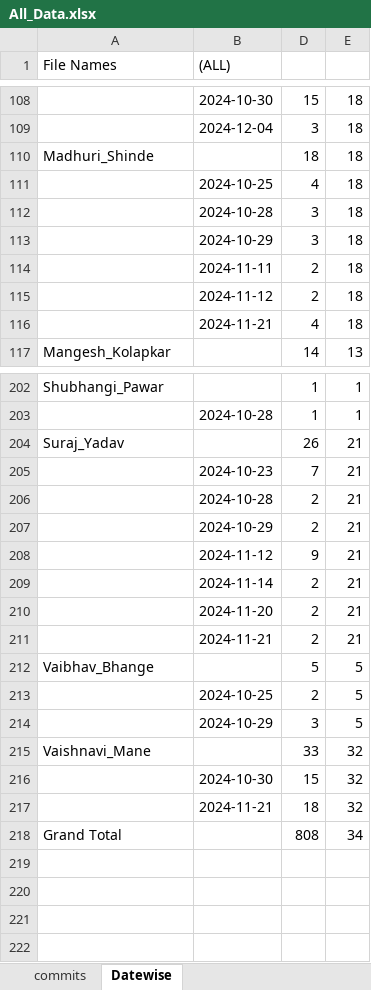
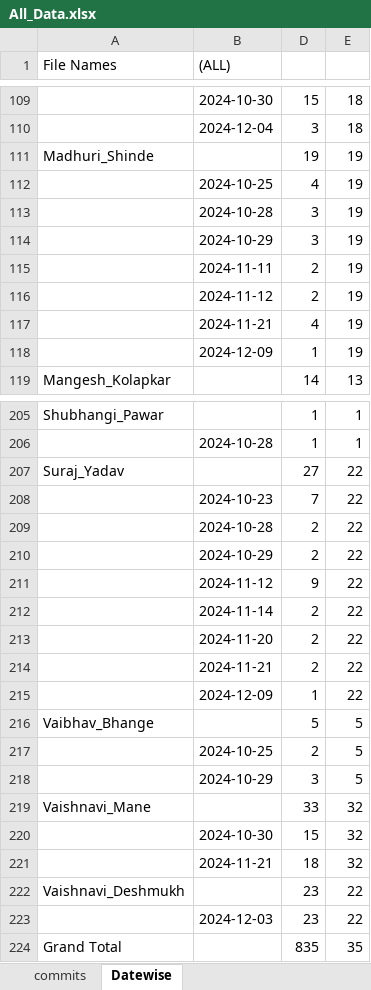
Before and after one commit to Abhi2971/github_all, an Excel workbook: All_Data.xlsx, sheet Datewise, drawn as a sheet; only a part is shown, gaps mark what is left out; values as stored, in another font and other column widths than the file's, no borders; charts and pictures not drawn; addresses are those after the commit; the diff covers the shown part only; the diff names each change by its address in the sheet, - before the commit and + after, or states it on an @@ line.

```diff
--- a/All_Data.xlsx (sheet Datewise)
+++ b/All_Data.xlsx (sheet Datewise)
-D111: 18
+D111: 19
-E111:E117: 18
+E111:E117: 19
+row 118:  | 2024-12-09 | 1 | 19
-D207: 26
+D207: 27
-E207:E214: 21
+E207:E214: 22
+row 215:  | 2024-12-09 | 1 | 22
+row 222: Vaishnavi_Deshmukh |  | 23 | 22
+row 223:  | 2024-12-03 | 23 | 22
-D224: 808
+D224: 835
-E224: 34
+E224: 35
```
Also changed, not shown: 2 added rows and 23 edited cells elsewhere in this sheet, sheet commits, formulas that keep their value, hidden cells, charts or pictures, CommitDetails.xlsx, StudentRepositoryData.xlsx, 2 other files.
